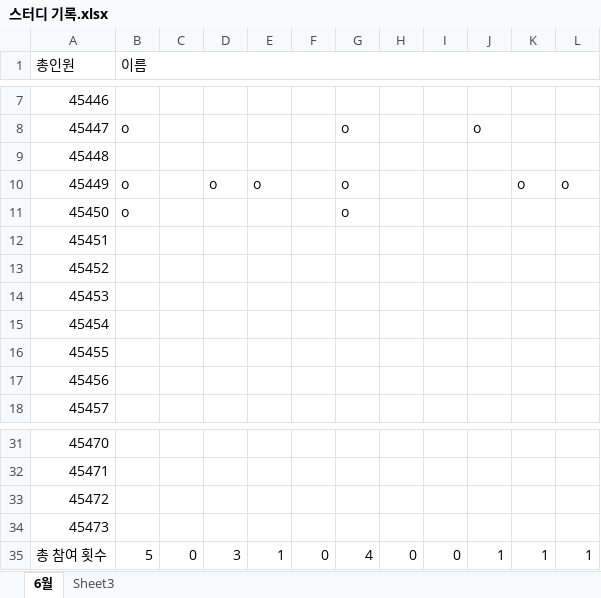
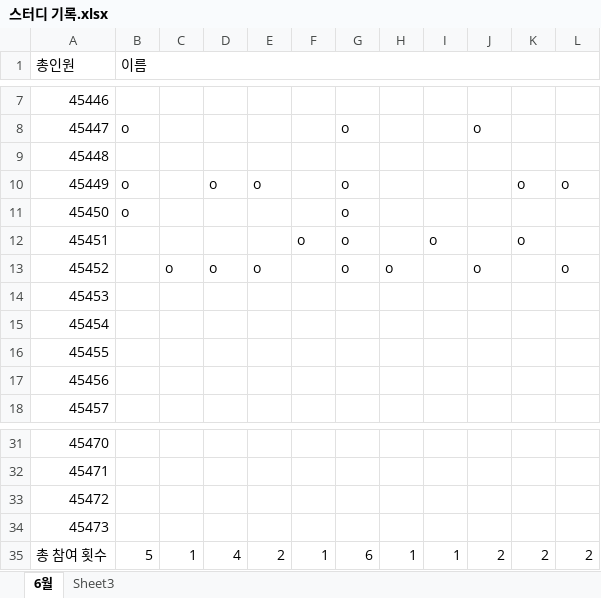
Before and after one commit to JungGeunSeung/Education, an Excel workbook: 스터디 기록.xlsx, sheet 6월, drawn as a sheet; only a part is shown, gaps mark what is left out; values as stored, in another font and other column widths than the file's, no borders; the diff names each change by its address in the sheet, - before the commit and + after, or states it on an @@ line.

```diff
--- a/스터디 기록.xlsx (sheet 6월)
+++ b/스터디 기록.xlsx (sheet 6월)
-F12: (empty)
+F12: o
-G12:G13: (empty)
+G12:G13: o
-I12: (empty)
+I12: o
-K12: (empty)
+K12: o
-C13: (empty)
+C13: o
-D13: (empty)
+D13: o
-E13: (empty)
+E13: o
-H13: (empty)
+H13: o
-J13: (empty)
+J13: o
-L13: (empty)
+L13: o
-C35: 0
+C35: 1
-D35: 3
+D35: 4
-E35: 1
+E35: 2
-F35: 0
+F35: 1
-G35: 4
+G35: 6
-H35: 0
+H35: 1
-I35: 0
+I35: 1
-J35: 1
+J35: 2
-K35: 1
+K35: 2
-L35: 1
+L35: 2
```
Also changed, not shown: 3 other files.
